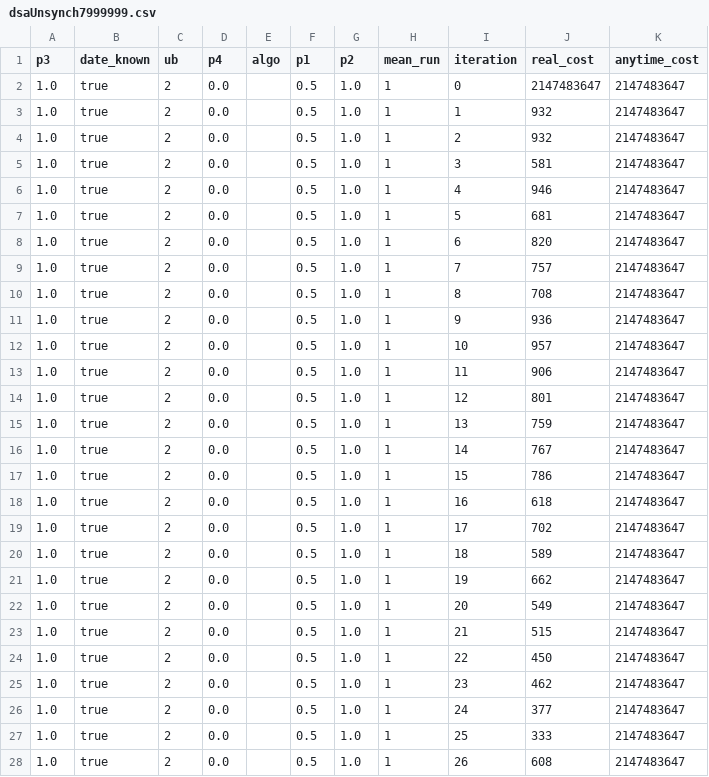
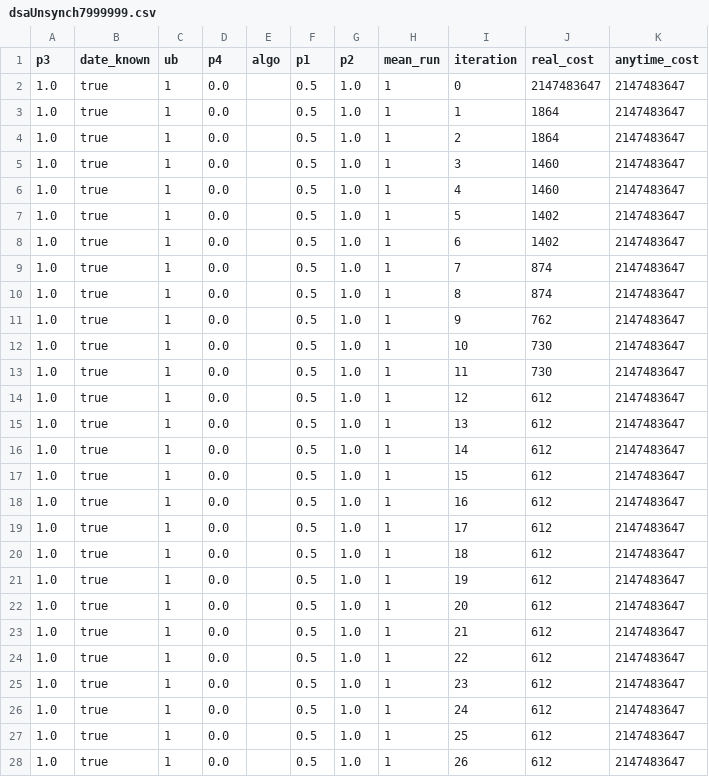
Before and after one commit to benrachmut/dcop, a CSV file: Thesis/dsaUnsynch7999999.csv, drawn as a sheet; only a part is shown; the diff covers the shown part only.

Commit message:
by value

```diff
--- a/Thesis/dsaUnsynch7999999.csv
+++ b/Thesis/dsaUnsynch7999999.csv
@@ -1,28 +1,28 @@
 p3,date_known,ub,p4,algo,p1,p2,mean_run,iteration,real_cost,anytime_cost
-1.0,true,2,0.0,,0.5,1.0,1,0,2147483647,2147483647
-1.0,true,2,0.0,,0.5,1.0,1,1,932,2147483647
-1.0,true,2,0.0,,0.5,1.0,1,2,932,2147483647
-1.0,true,2,0.0,,0.5,1.0,1,3,581,2147483647
-1.0,true,2,0.0,,0.5,1.0,1,4,946,2147483647
-1.0,true,2,0.0,,0.5,1.0,1,5,681,2147483647
-1.0,true,2,0.0,,0.5,1.0,1,6,820,2147483647
-1.0,true,2,0.0,,0.5,1.0,1,7,757,2147483647
-1.0,true,2,0.0,,0.5,1.0,1,8,708,2147483647
-1.0,true,2,0.0,,0.5,1.0,1,9,936,2147483647
-1.0,true,2,0.0,,0.5,1.0,1,10,957,2147483647
-1.0,true,2,0.0,,0.5,1.0,1,11,906,2147483647
-1.0,true,2,0.0,,0.5,1.0,1,12,801,2147483647
-1.0,true,2,0.0,,0.5,1.0,1,13,759,2147483647
-1.0,true,2,0.0,,0.5,1.0,1,14,767,2147483647
-1.0,true,2,0.0,,0.5,1.0,1,15,786,2147483647
-1.0,true,2,0.0,,0.5,1.0,1,16,618,2147483647
-1.0,true,2,0.0,,0.5,1.0,1,17,702,2147483647
-1.0,true,2,0.0,,0.5,1.0,1,18,589,2147483647
-1.0,true,2,0.0,,0.5,1.0,1,19,662,2147483647
-1.0,true,2,0.0,,0.5,1.0,1,20,549,2147483647
-1.0,true,2,0.0,,0.5,1.0,1,21,515,2147483647
-1.0,true,2,0.0,,0.5,1.0,1,22,450,2147483647
-1.0,true,2,0.0,,0.5,1.0,1,23,462,2147483647
-1.0,true,2,0.0,,0.5,1.0,1,24,377,2147483647
-1.0,true,2,0.0,,0.5,1.0,1,25,333,2147483647
-1.0,true,2,0.0,,0.5,1.0,1,26,608,2147483647
+1.0,true,1,0.0,,0.5,1.0,1,0,2147483647,2147483647
+1.0,true,1,0.0,,0.5,1.0,1,1,1864,2147483647
+1.0,true,1,0.0,,0.5,1.0,1,2,1864,2147483647
+1.0,true,1,0.0,,0.5,1.0,1,3,1460,2147483647
+1.0,true,1,0.0,,0.5,1.0,1,4,1460,2147483647
+1.0,true,1,0.0,,0.5,1.0,1,5,1402,2147483647
+1.0,true,1,0.0,,0.5,1.0,1,6,1402,2147483647
+1.0,true,1,0.0,,0.5,1.0,1,7,874,2147483647
+1.0,true,1,0.0,,0.5,1.0,1,8,874,2147483647
+1.0,true,1,0.0,,0.5,1.0,1,9,762,2147483647
+1.0,true,1,0.0,,0.5,1.0,1,10,730,2147483647
+1.0,true,1,0.0,,0.5,1.0,1,11,730,2147483647
+1.0,true,1,0.0,,0.5,1.0,1,12,612,2147483647
+1.0,true,1,0.0,,0.5,1.0,1,13,612,2147483647
+1.0,true,1,0.0,,0.5,1.0,1,14,612,2147483647
+1.0,true,1,0.0,,0.5,1.0,1,15,612,2147483647
+1.0,true,1,0.0,,0.5,1.0,1,16,612,2147483647
+1.0,true,1,0.0,,0.5,1.0,1,17,612,2147483647
+1.0,true,1,0.0,,0.5,1.0,1,18,612,2147483647
+1.0,true,1,0.0,,0.5,1.0,1,19,612,2147483647
+1.0,true,1,0.0,,0.5,1.0,1,20,612,2147483647
+1.0,true,1,0.0,,0.5,1.0,1,21,612,2147483647
+1.0,true,1,0.0,,0.5,1.0,1,22,612,2147483647
+1.0,true,1,0.0,,0.5,1.0,1,23,612,2147483647
+1.0,true,1,0.0,,0.5,1.0,1,24,612,2147483647
+1.0,true,1,0.0,,0.5,1.0,1,25,612,2147483647
+1.0,true,1,0.0,,0.5,1.0,1,26,612,2147483647
```
Also changed, not shown: 146 edited cells elsewhere in this file, 10 other files.
